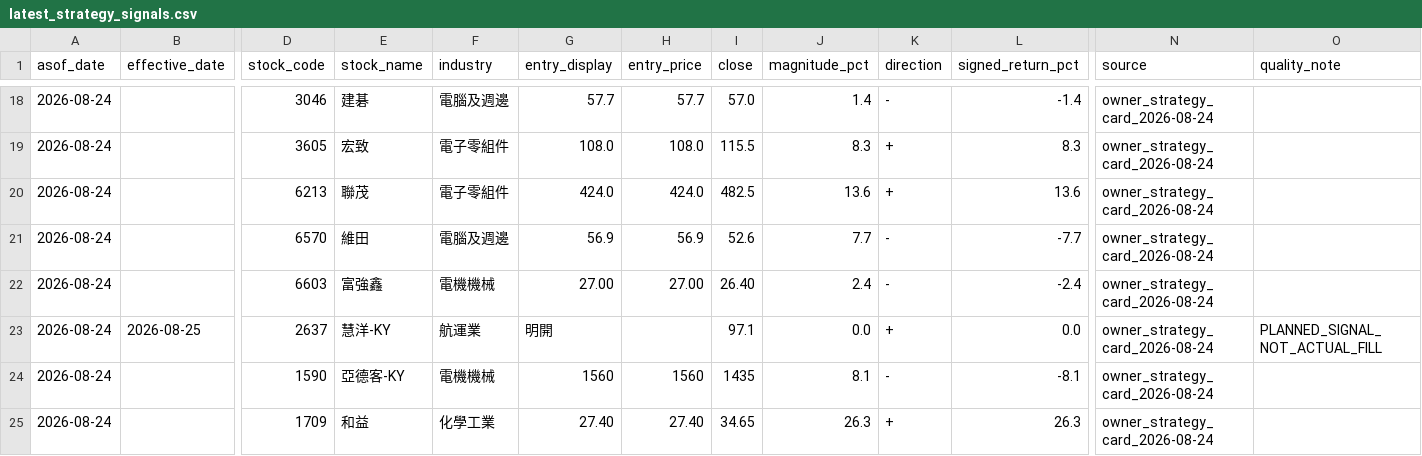
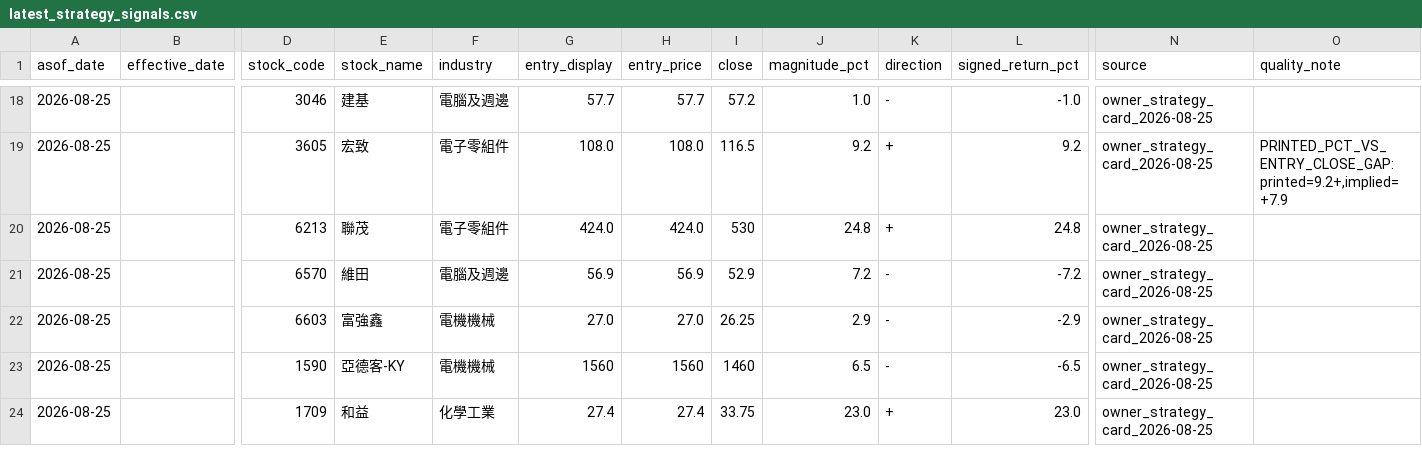
Before and after one commit to wegoliao/performance-accumulation-dashboard, a CSV file: inputs/latest_strategy_signals.csv, drawn as a sheet; only a part is shown, gaps mark what is left out; removed rows and columns are numbered as before the commit, all else as after; rows hold the shown columns only; the diff covers the shown part only; the diff names each change by its address in the sheet, - before the commit and + after, or states it on an @@ line.

```diff
--- a/inputs/latest_strategy_signals.csv
+++ b/inputs/latest_strategy_signals.csv
-A18:A22 (asof_date): 2026-08-24
+A18:A22 (asof_date): 2026-08-25
-E18 (stock_name): 建碁
+E18 (stock_name): 建基
-I18 (close): 57.0
+I18 (close): 57.2
-J18 (magnitude_pct): 1.4
+J18 (magnitude_pct): 1.0
-L18 (signed_return_pct): -1.4
+L18 (signed_return_pct): -1.0
-N18:N22 (source): owner_strategy_card_2026-08-24
+N18:N22 (source): owner_strategy_card_2026-08-25
-I19 (close): 115.5
+I19 (close): 116.5
-J19 (magnitude_pct): 8.3
+J19 (magnitude_pct): 9.2
-L19 (signed_return_pct): 8.3
+L19 (signed_return_pct): 9.2
-O19 (quality_note): (empty)
+O19 (quality_note): PRINTED_PCT_VS_ENTRY_CLOSE_GAP:printed=9.2+,implied=+7.9
-I20 (close): 482.5
+I20 (close): 530
-J20 (magnitude_pct): 13.6
+J20 (magnitude_pct): 24.8
-L20 (signed_return_pct): 13.6
+L20 (signed_return_pct): 24.8
-I21 (close): 52.6
+I21 (close): 52.9
-J21 (magnitude_pct): 7.7
+J21 (magnitude_pct): 7.2
-L21 (signed_return_pct): -7.7
+L21 (signed_return_pct): -7.2
-G22 (entry_display): 27.00
+G22 (entry_display): 27.0
-H22 (entry_price): 27.00
+H22 (entry_price): 27.0
-I22 (close): 26.40
+I22 (close): 26.25
-J22 (magnitude_pct): 2.4
+J22 (magnitude_pct): 2.9
-L22 (signed_return_pct): -2.4
+L22 (signed_return_pct): -2.9
-row 23: 2026-08-24 | 2026-08-25 | 2637 | 慧洋-KY | 航運業 | 明開 |  | 97.1 | 0.0 | + | 0.0 | owner_strategy_card_2026-08-24 | PLANNED_SIGNAL_NOT_ACTUAL_FILL
-A23:A24 (asof_date): 2026-08-24
+A23:A24 (asof_date): 2026-08-25
-I23 (close): 1435
+I23 (close): 1460
-J23 (magnitude_pct): 8.1
+J23 (magnitude_pct): 6.5
-L23 (signed_return_pct): -8.1
+L23 (signed_return_pct): -6.5
-N23:N24 (source): owner_strategy_card_2026-08-24
+N23:N24 (source): owner_strategy_card_2026-08-25
-G24 (entry_display): 27.40
+G24 (entry_display): 27.4
-H24 (entry_price): 27.40
+H24 (entry_price): 27.4
-I24 (close): 34.65
+I24 (close): 33.75
-J24 (magnitude_pct): 26.3
+J24 (magnitude_pct): 23.0
-L24 (signed_return_pct): 26.3
+L24 (signed_return_pct): 23.0
```
Also changed, not shown: 1 added row, 1 removed row and 98 edited cells elsewhere in this file, inputs/actual_fills.csv, inputs/benchmark_nav.csv, 14 other files.
